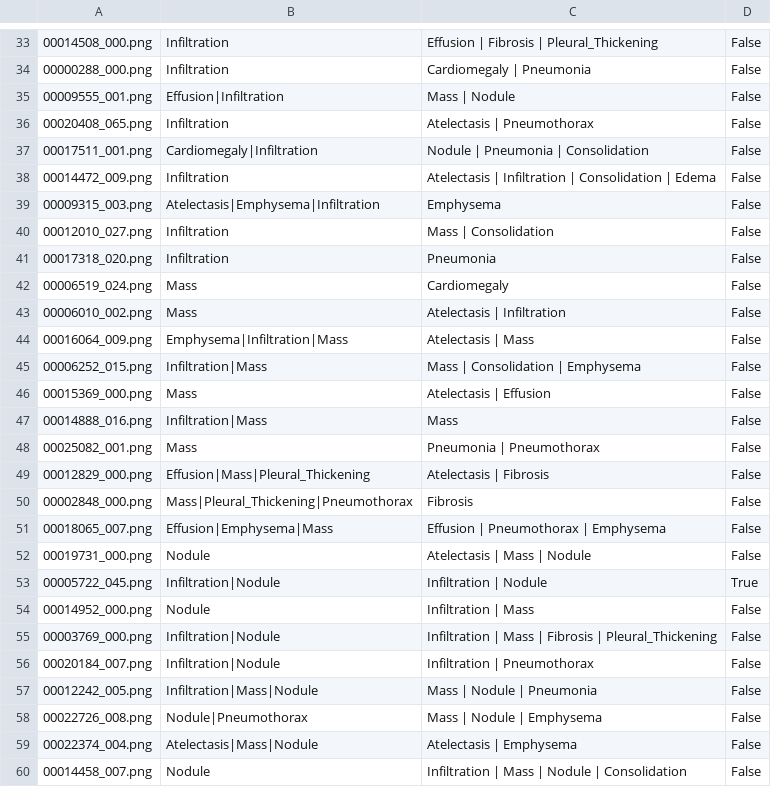
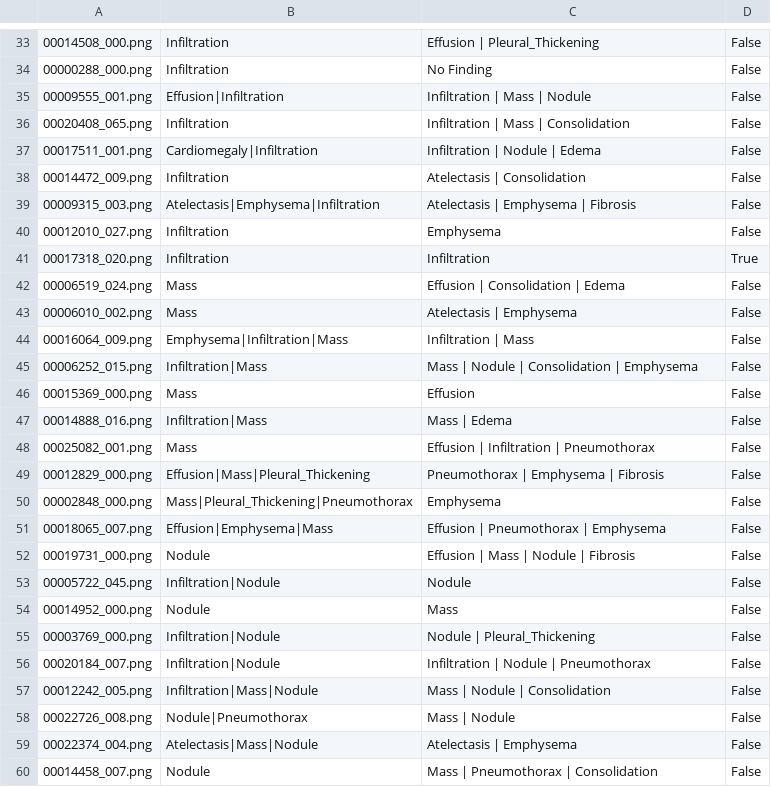
Before and after one commit to Agustin978/ProyectoFinal_V2, a CSV file: evaluation_results.csv, drawn as a sheet; only a part is shown, gaps mark what is left out; the diff covers the shown part only; the diff names each change by its address in the sheet, - before the commit and + after, or states it on an @@ line.

```diff
--- a/evaluation_results.csv
+++ b/evaluation_results.csv
-C33: Effusion | Fibrosis | Pleural_Thickening
+C33: Effusion | Pleural_Thickening
-C34: Cardiomegaly | Pneumonia
+C34: No Finding
-C35: Mass | Nodule
+C35: Infiltration | Mass | Nodule
-C36: Atelectasis | Pneumothorax
+C36: Infiltration | Mass | Consolidation
-C37: Nodule | Pneumonia | Consolidation
+C37: Infiltration | Nodule | Edema
-C38: Atelectasis | Infiltration | Consolidation | Edema
+C38: Atelectasis | Consolidation
-C39: Emphysema
+C39: Atelectasis | Emphysema | Fibrosis
-C40: Mass | Consolidation
+C40: Emphysema
-C41: Pneumonia
+C41: Infiltration
-D41: False
+D41: True
-C42: Cardiomegaly
+C42: Effusion | Consolidation | Edema
-C43: Atelectasis | Infiltration
+C43: Atelectasis | Emphysema
-C44: Atelectasis | Mass
+C44: Infiltration | Mass
-C45: Mass | Consolidation | Emphysema
+C45: Mass | Nodule | Consolidation | Emphysema
-C46: Atelectasis | Effusion
+C46: Effusion
-C47: Mass
+C47: Mass | Edema
-C48: Pneumonia | Pneumothorax
+C48: Effusion | Infiltration | Pneumothorax
-C49: Atelectasis | Fibrosis
+C49: Pneumothorax | Emphysema | Fibrosis
-C50: Fibrosis
+C50: Emphysema
-C52: Atelectasis | Mass | Nodule
+C52: Effusion | Mass | Nodule | Fibrosis
-C53: Infiltration | Nodule
+C53: Nodule
-D53: True
+D53: False
-C54: Infiltration | Mass
+C54: Mass
-C55: Infiltration | Mass | Fibrosis | Pleural_Thickening
+C55: Nodule | Pleural_Thickening
-C56: Infiltration | Pneumothorax
+C56: Infiltration | Nodule | Pneumothorax
-C57: Mass | Nodule | Pneumonia
+C57: Mass | Nodule | Consolidation
-C58: Mass | Nodule | Emphysema
+C58: Mass | Nodule
-C60: Infiltration | Mass | Nodule | Consolidation
+C60: Mass | Pneumothorax | Consolidation
```
Also changed, not shown: 98 edited cells elsewhere in this file, 6 other files.
